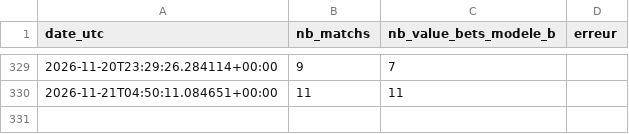
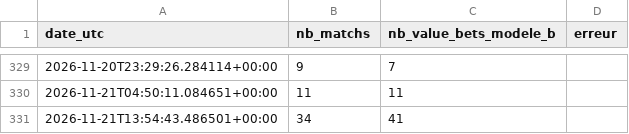
Before and after one commit to djabiganpronos/robot_code90_x_promptv10, a CSV file: docs/data/history.csv, drawn as a sheet; only a part is shown, gaps mark what is left out; the diff names each change by its address in the sheet, - before the commit and + after, or states it on an @@ line.

```diff
--- a/docs/data/history.csv
+++ b/docs/data/history.csv
+row 331: 2026-11-21T13:54:43.486501+00:00 | 34 | 41
```
Also changed, not shown: 1 other file.
